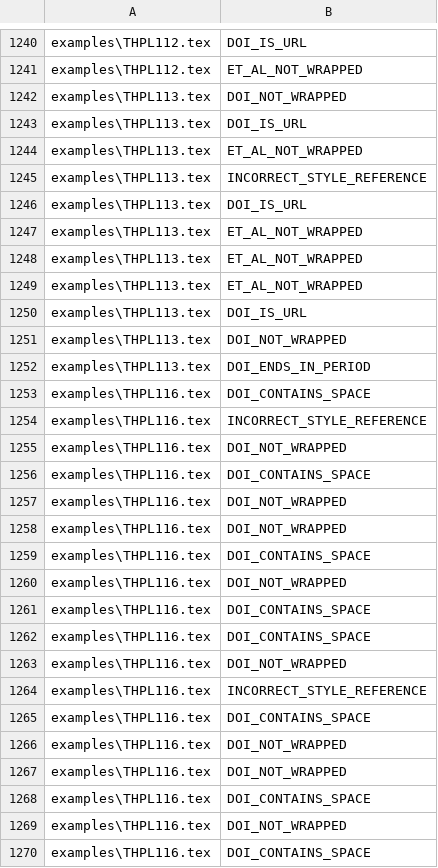
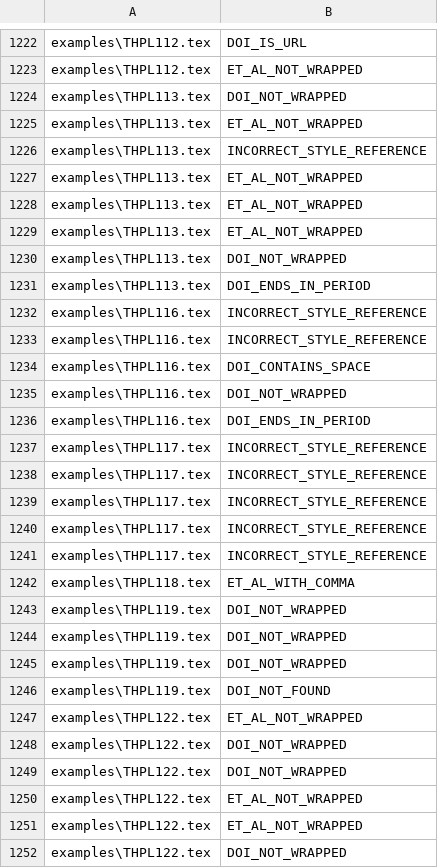
Before and after one commit to joshpme/catscan-latex, a CSV file: stats/details.csv, drawn as a sheet; only a part is shown, gaps mark what is left out; the shorter side is filled out with more unchanged rows; removed rows and columns are numbered as before the commit, all else as after; the diff covers the shown part only; the diff names each change by its address in the sheet, - before the commit and + after, or states it on an @@ line.

```diff
--- a/stats/details.csv
+++ b/stats/details.csv
-row 1243: examples\THPL113.tex | DOI_IS_URL
-row 1246: examples\THPL113.tex | DOI_IS_URL
-row 1250: examples\THPL113.tex | DOI_IS_URL
-row 1253: examples\THPL116.tex | DOI_CONTAINS_SPACE
-row 1255: examples\THPL116.tex | DOI_NOT_WRAPPED
-row 1256: examples\THPL116.tex | DOI_CONTAINS_SPACE
-row 1257: examples\THPL116.tex | DOI_NOT_WRAPPED
-row 1258: examples\THPL116.tex | DOI_NOT_WRAPPED
-row 1259: examples\THPL116.tex | DOI_CONTAINS_SPACE
-row 1260: examples\THPL116.tex | DOI_NOT_WRAPPED
-row 1261: examples\THPL116.tex | DOI_CONTAINS_SPACE
-row 1262: examples\THPL116.tex | DOI_CONTAINS_SPACE
-row 1263: examples\THPL116.tex | DOI_NOT_WRAPPED
-row 1267: examples\THPL116.tex | DOI_NOT_WRAPPED
-row 1268: examples\THPL116.tex | DOI_CONTAINS_SPACE
-row 1269: examples\THPL116.tex | DOI_NOT_WRAPPED
-row 1270: examples\THPL116.tex | DOI_CONTAINS_SPACE
```
Also changed, not shown: 2 added rows, 66 removed rows, 18 moved rows and 1 edited cell elsewhere in this file, stats/summary.csv, 2 other files.
